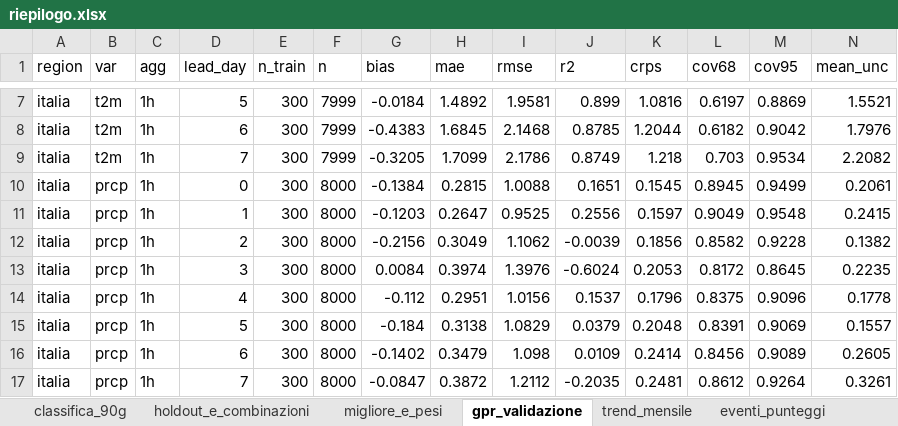
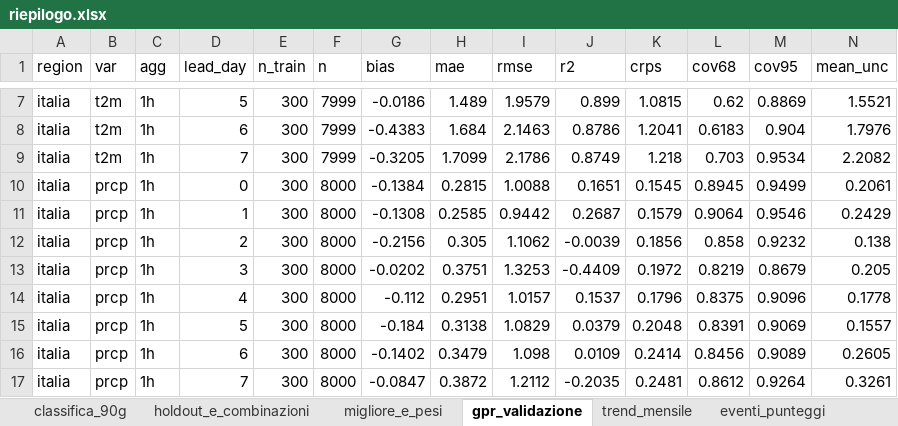
Before and after one commit to francescorossi3/meteo-accuracy, an Excel workbook: data/csv/riepilogo.xlsx, sheet gpr_validazione, drawn as a sheet; only a part is shown, gaps mark what is left out; values as stored, in another font and other column widths than the file's, no borders; the diff covers the shown part only; the diff names each change by its address in the sheet, - before the commit and + after, or states it on an @@ line.

```diff
--- a/data/csv/riepilogo.xlsx (sheet gpr_validazione)
+++ b/data/csv/riepilogo.xlsx (sheet gpr_validazione)
-G7 (bias): -0.0184
+G7 (bias): -0.0186
-H7 (mae): 1.4892
+H7 (mae): 1.489
-I7 (rmse): 1.9581
+I7 (rmse): 1.9579
-K7 (crps): 1.0816
+K7 (crps): 1.0815
-L7 (cov68): 0.6197
+L7 (cov68): 0.62
-H8 (mae): 1.6845
+H8 (mae): 1.684
-I8 (rmse): 2.1468
+I8 (rmse): 2.1463
-J8 (r2): 0.8785
+J8 (r2): 0.8786
-K8 (crps): 1.2044
+K8 (crps): 1.2041
-L8 (cov68): 0.6182
+L8 (cov68): 0.6183
-M8 (cov95): 0.9042
+M8 (cov95): 0.904
-G11 (bias): -0.1203
+G11 (bias): -0.1308
-H11 (mae): 0.2647
+H11 (mae): 0.2585
-I11 (rmse): 0.9525
+I11 (rmse): 0.9442
-J11 (r2): 0.2556
+J11 (r2): 0.2687
-K11 (crps): 0.1597
+K11 (crps): 0.1579
-L11 (cov68): 0.9049
+L11 (cov68): 0.9064
-M11 (cov95): 0.9548
+M11 (cov95): 0.9546
-N11 (mean_unc): 0.2415
+N11 (mean_unc): 0.2429
-H12 (mae): 0.3049
+H12 (mae): 0.305
-L12 (cov68): 0.8582
+L12 (cov68): 0.858
-M12 (cov95): 0.9228
+M12 (cov95): 0.9232
-N12 (mean_unc): 0.1382
+N12 (mean_unc): 0.138
-G13 (bias): 0.0084
+G13 (bias): -0.0202
-H13 (mae): 0.3974
+H13 (mae): 0.3751
-I13 (rmse): 1.3976
+I13 (rmse): 1.3253
-J13 (r2): -0.6024
+J13 (r2): -0.4409
-K13 (crps): 0.2053
+K13 (crps): 0.1972
-L13 (cov68): 0.8172
+L13 (cov68): 0.8219
-M13 (cov95): 0.8645
+M13 (cov95): 0.8679
-N13 (mean_unc): 0.2235
+N13 (mean_unc): 0.205
-I14 (rmse): 1.0156
+I14 (rmse): 1.0157
```
Also changed, not shown: 232 edited cells elsewhere in this sheet, sheet trend_mensile, sheet classifica_90g, sheet holdout_e_combinazioni, sheet migliore_e_pesi, 6 other files.
